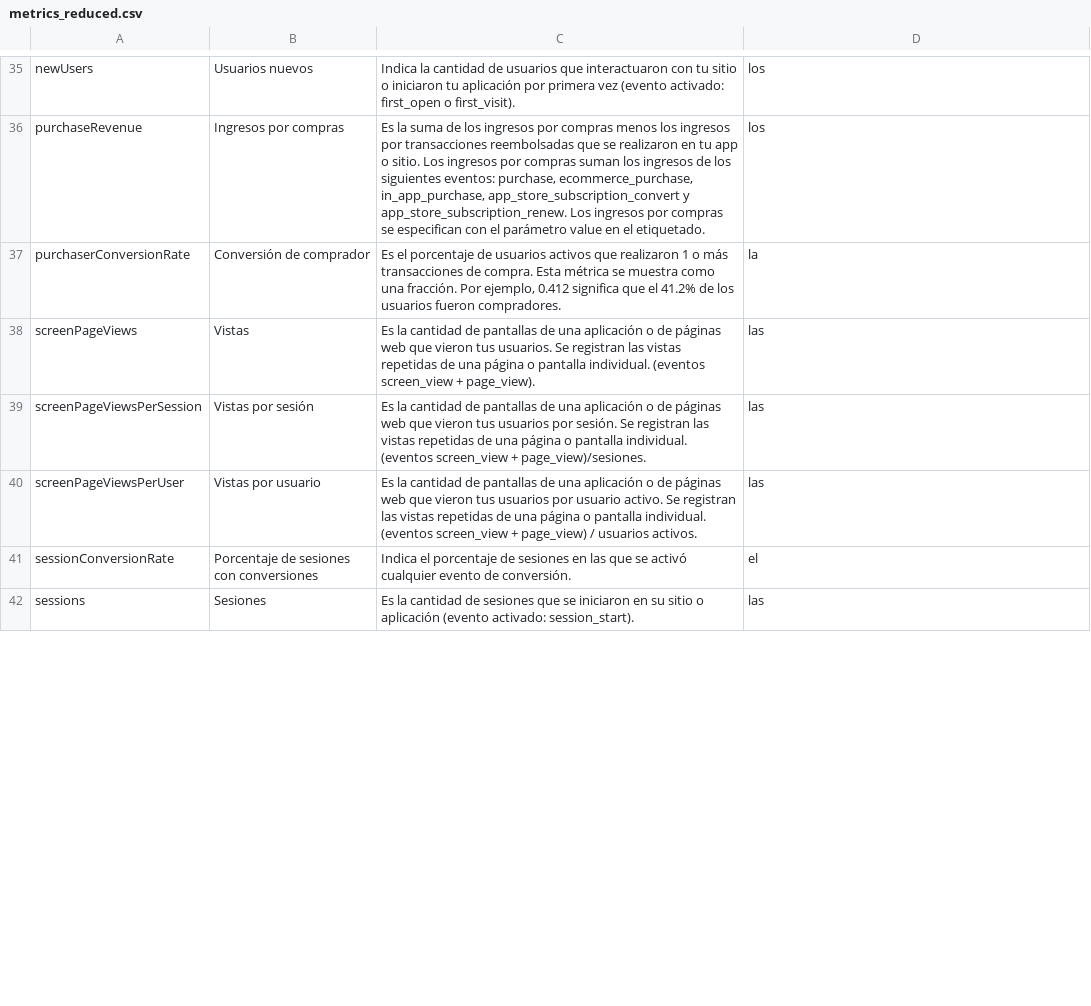
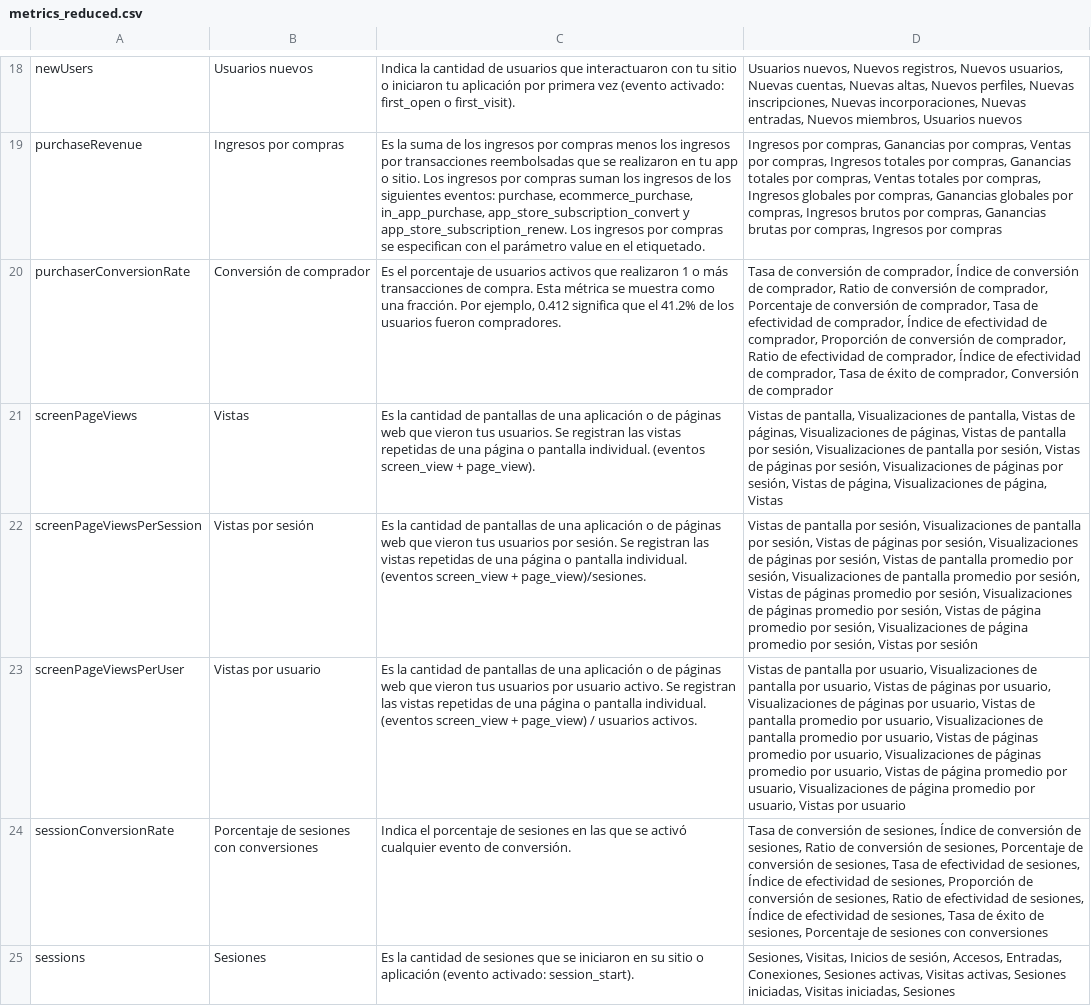
Before and after one commit to danielurrutxua/NL-to-GA4-Query, a CSV file: resources/metrics_reduced.csv, drawn as a sheet; only a part is shown, gaps mark what is left out; addresses are those after the commit; the diff covers the shown part only; the diff names each change by its address in the sheet, - before the commit and + after, or states it on an @@ line.

```diff
--- a/resources/metrics_reduced.csv
+++ b/resources/metrics_reduced.csv
-D18: los
+D18: Usuarios nuevos, Nuevos registros, Nuevos usuarios, Nuevas cuentas, Nuevas altas, Nuevos perfiles, Nuevas inscripciones, Nuevas incorporaciones, Nuevas entradas, Nuevos miembros, Usuarios nuevos
-D19: los
+D19: Ingresos por compras, Ganancias por compras, Ventas por compras, Ingresos totales por compras, Ganancias totales por compras, Ventas totales por compras, Ingresos globales por compras, Ganancias globales por compras, Ingresos brutos por compras, Ganancias brutas por compras, Ingresos por compras
-D20: la
+D20: Tasa de conversión de comprador, Índice de conversión de comprador, Ratio de conversión de comprador, Porcentaje de conversión de comprador, Tasa de efectividad de comprador, Índice de efectividad de comprador, Proporción de conversión de comprador, Ratio de efectividad de comprador, Índice de efectividad de comprador, Tasa de éxito de comprador, Conversión de comprador
-D21: las
+D21: Vistas de pantalla, Visualizaciones de pantalla, Vistas de páginas, Visualizaciones de páginas, Vistas de pantalla por sesión, Visualizaciones de pantalla por sesión, Vistas de páginas por sesión, Visualizaciones de páginas por sesión, Vistas de página, Visualizaciones de página, Vistas
-D22: las
+D22: Vistas de pantalla por sesión, Visualizaciones de pantalla por sesión, Vistas de páginas por sesión, Visualizaciones de páginas por sesión, Vistas de pantalla promedio por sesión, Visualizaciones de pantalla promedio por sesión, Vistas de páginas promedio por sesión, Visualizaciones de páginas promedio por sesión, Vistas de página promedio por sesión, Visualizaciones de página promedio por sesión, Vistas por sesión
-D23: las
+D23: Vistas de pantalla por usuario, Visualizaciones de pantalla por usuario, Vistas de páginas por usuario, Visualizaciones de páginas por usuario, Vistas de pantalla promedio por usuario, Visualizaciones de pantalla promedio por usuario, Vistas de páginas promedio por usuario, Visualizaciones de páginas promedio por usuario, Vistas de página promedio por usuario, Visualizaciones de página promedio por usuario, Vistas por usuario
-D24: el
+D24: Tasa de conversión de sesiones, Índice de conversión de sesiones, Ratio de conversión de sesiones, Porcentaje de conversión de sesiones, Tasa de efectividad de sesiones, Índice de efectividad de sesiones, Proporción de conversión de sesiones, Ratio de efectividad de sesiones, Índice de efectividad de sesiones, Tasa de éxito de sesiones, Porcentaje de sesiones con conversiones
-D25: las
+D25: Sesiones, Visitas, Inicios de sesión, Accesos, Entradas, Conexiones, Sesiones activas, Visitas activas, Sesiones iniciadas, Visitas iniciadas, Sesiones
```
Also changed, not shown: 17 removed rows and 25 edited cells elsewhere in this file, resources/dimensions_reduced.csv, 2 other files.
